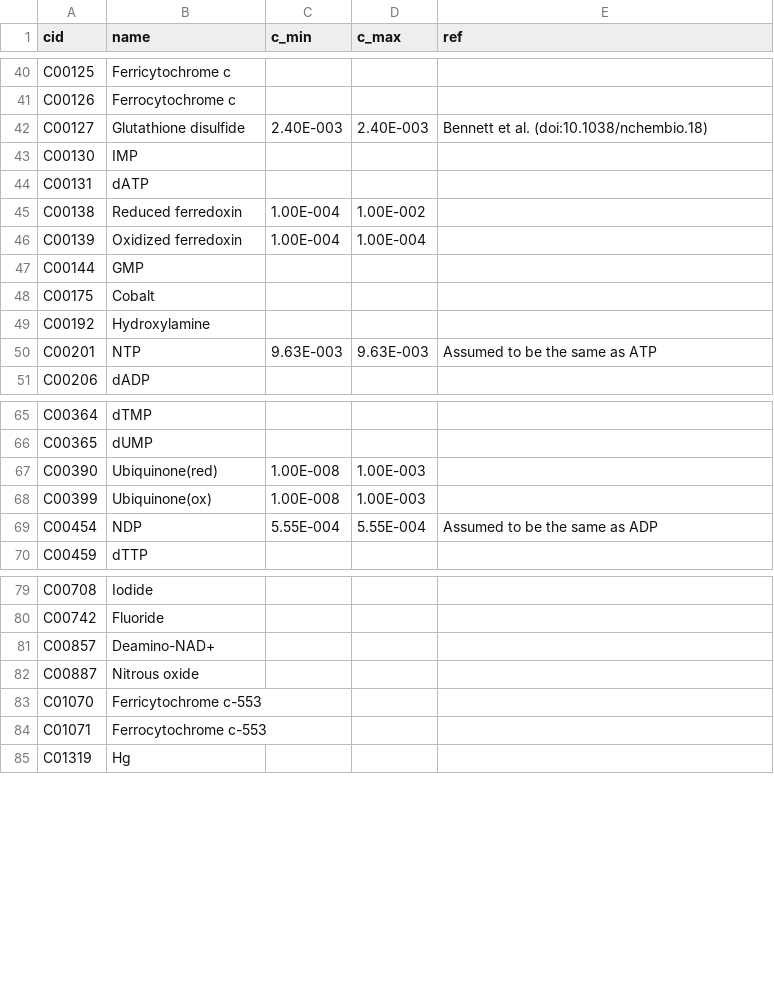
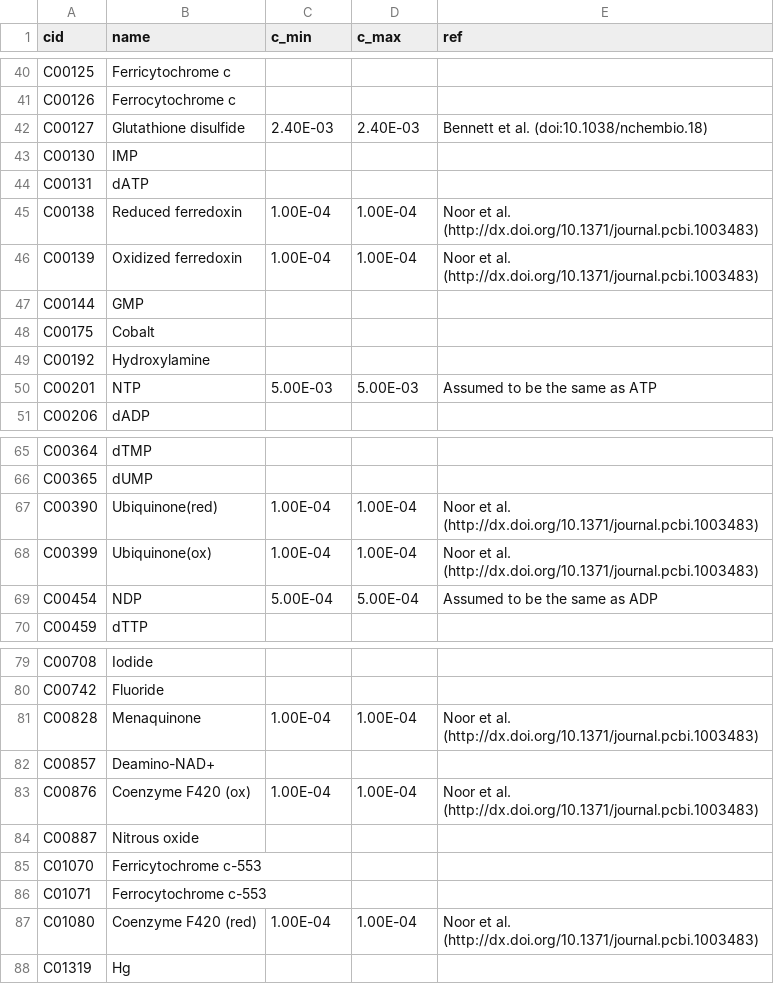
Before and after one commit to eladnoor/equilibrator, a CSV file: pathways/data/cofactors.csv, drawn as a sheet; only a part is shown, gaps mark what is left out; the diff covers the shown part only.

Commit message:
Updated cofactor concentrations from Noor et al.

```diff
--- a/pathways/data/cofactors.csv
+++ b/pathways/data/cofactors.csv
@@ -42 +42 @@ C00126,Ferrocytochrome c,,,
-C00127,Glutathione disulfide,2.40E-003,2.40E-003,Bennett et al. (doi:10.1038/nchembio.18)
+C00127,Glutathione disulfide,2.40E-03,2.40E-03,Bennett et al. (doi:10.1038/nchembio.18),,,,,,,,
@@ -45,2 +45,2 @@ C00131,dATP,,,
-C00138,Reduced ferredoxin,1.00E-004,1.00E-002,
-C00139,Oxidized ferredoxin,1.00E-004,1.00E-004,
+C00138,Reduced ferredoxin,1.00E-04,1.00E-04,Noor et al. (http://dx.doi.org/10.1371/journal.pcbi.1003483),,,,,,,,
+C00139,Oxidized ferredoxin,1.00E-04,1.00E-04,Noor et al. (http://dx.doi.org/10.1371/journal.pcbi.1003483),,,,,,,,
@@ -50 +50 @@ C00192,Hydroxylamine,,,
-C00201,NTP,9.63E-003,9.63E-003,Assumed to be the same as ATP
+C00201,NTP,5.00E-03,5.00E-03,Assumed to be the same as ATP,,,,,,,,
@@ -67,3 +67,3 @@ C00365,dUMP,,,
-C00390,Ubiquinone(red),1.00E-008,1.00E-003,
-C00399,Ubiquinone(ox),1.00E-008,1.00E-003,
-C00454,NDP,5.55E-004,5.55E-004,Assumed to be the same as ADP
+C00390,Ubiquinone(red),1.00E-04,1.00E-04,Noor et al. (http://dx.doi.org/10.1371/journal.pcbi.1003483),,,,,,,,
+C00399,Ubiquinone(ox),1.00E-04,1.00E-04,Noor et al. (http://dx.doi.org/10.1371/journal.pcbi.1003483),,,,,,,,
+C00454,NDP,5.00E-04,5.00E-04,Assumed to be the same as ADP,,,,,,,,
@@ -80,0 +81 @@ C00742,Fluoride,,,
+C00828,Menaquinone,1.00E-04,1.00E-04,Noor et al. (http://dx.doi.org/10.1371/journal.pcbi.1003483),,,,,,,,
@@ -81,0 +83 @@ C00857,Deamino-NAD+,,,
+C00876,Coenzyme F420 (ox),1.00E-04,1.00E-04,Noor et al. (http://dx.doi.org/10.1371/journal.pcbi.1003483),,,,,,,,
@@ -84,0 +87 @@ C01071,Ferrocytochrome c-553,,,
+C01080,Coenzyme F420 (red),1.00E-04,1.00E-04,Noor et al. (http://dx.doi.org/10.1371/journal.pcbi.1003483),,,,,,,,
```
Also changed, not shown: 1 added row and 47 edited cells elsewhere in this file.
